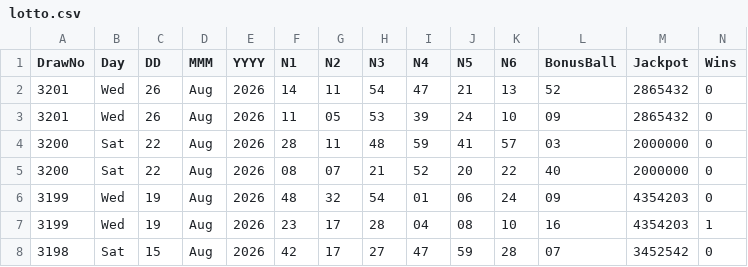
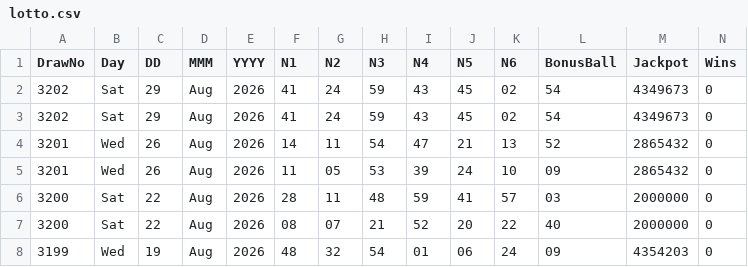
Before and after one commit to CostaCory/uk-lottery-dashboard, a CSV file: data/lotto.csv, drawn as a sheet; only a part is shown; the shorter side is filled out with more unchanged rows; rows hold the shown columns only; the diff names each change by its address in the sheet, - before the commit and + after, or states it on an @@ line.

Commit message:
Auto-update Lotto CSV

```diff
--- a/data/lotto.csv
+++ b/data/lotto.csv
+row 2: 3202 | Sat | 29 | Aug | 2026 | 41 | 24 | 59 | 43 | 45 | 02 | 54 | 4349673 | 0
+row 3: 3202 | Sat | 29 | Aug | 2026 | 41 | 24 | 59 | 43 | 45 | 02 | 54 | 4349673 | 0
```
